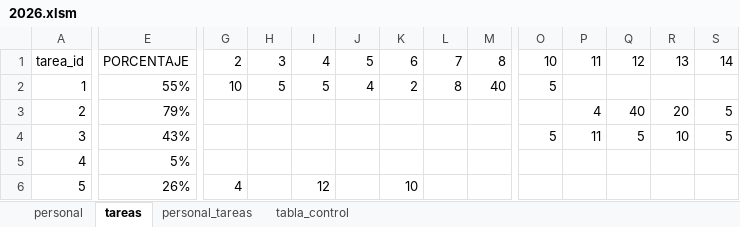
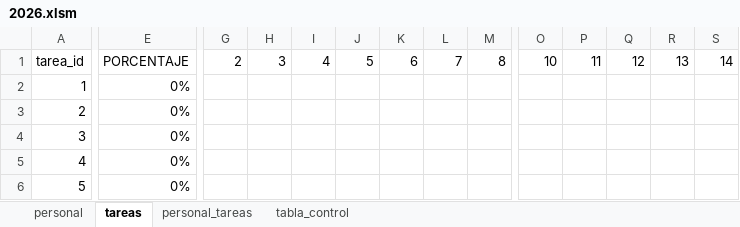
Before and after one commit to chacaluigi/ESABOL-control-trabajos, an Excel workbook: 2026.xlsm, sheet tareas, drawn as a sheet; only a part is shown, gaps mark what is left out; values as stored, in another font and other column widths than the file's, no cell formats; table styles not drawn; the diff covers the shown part only; the diff names each change by its address in the sheet, - before the commit and + after, or states it on an @@ line.

```diff
--- a/2026.xlsm (sheet tareas)
+++ b/2026.xlsm (sheet tareas)
-E2: 55%
+E2: 0%
-G2: 10
+G2: (empty)
-H2: 5
+H2: (empty)
-I2: 5
+I2: (empty)
-J2: 4
+J2: (empty)
-K2: 2
+K2: (empty)
-L2: 8
+L2: (empty)
-M2: 40
+M2: (empty)
-O2: 5
+O2: (empty)
-E3: 79%
+E3: 0%
-P3: 4
+P3: (empty)
-Q3: 40
+Q3: (empty)
-R3: 20
+R3: (empty)
-S3:S4: 5
+S3:S4: (empty)
-E4: 43%
+E4: 0%
-O4: 5
+O4: (empty)
-P4: 11
+P4: (empty)
-Q4: 5
+Q4: (empty)
-R4: 10
+R4: (empty)
-E5: 5%
+E5: 0%
-E6: 26%
+E6: 0%
-G6: 4
+G6: (empty)
-I6: 12
+I6: (empty)
-K6: 10
+K6: (empty)
```
Also changed, not shown: 31 edited cells elsewhere in this sheet, sheet tabla_control, cell formats, formulas that keep their value, 3 other files.
